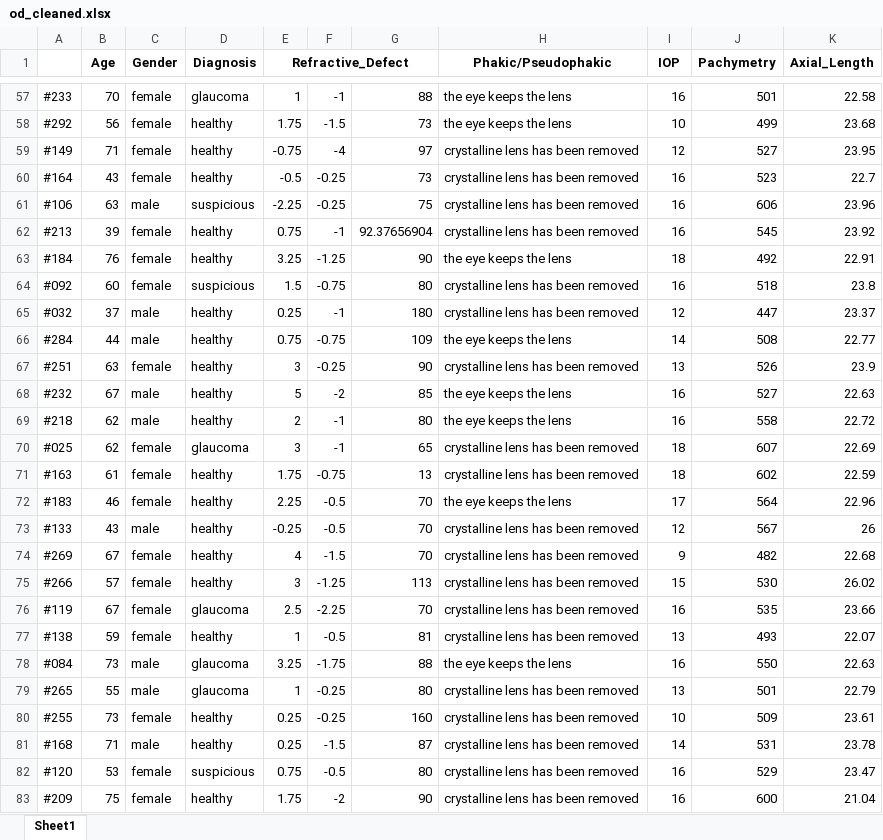
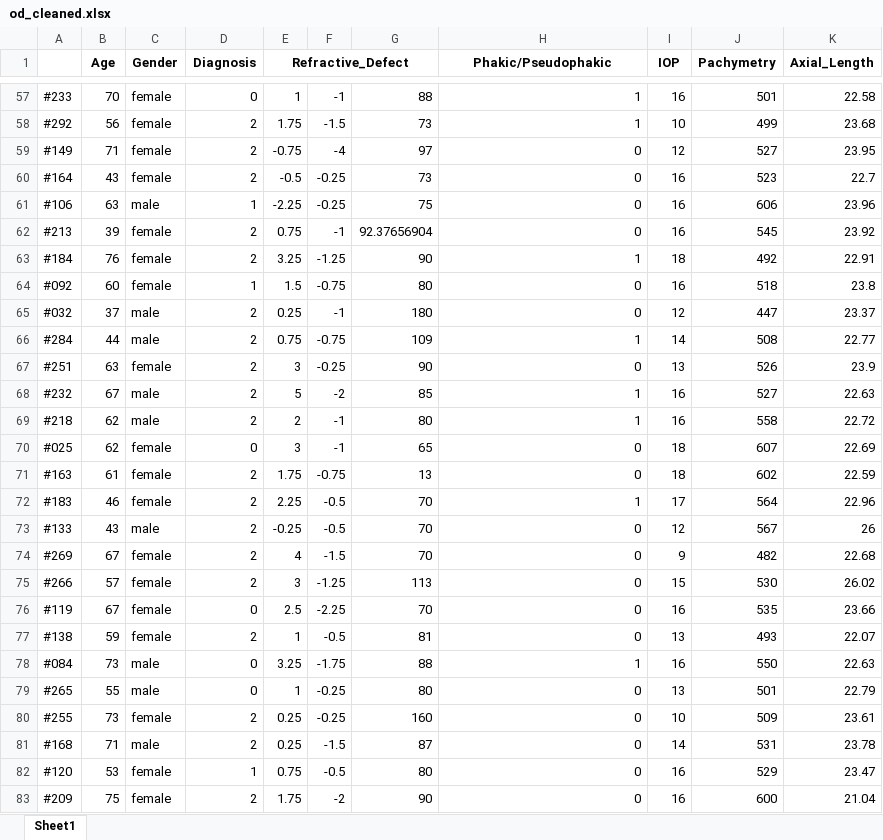
Before and after one commit to curranmaguire/data-Science-coursework, an Excel workbook: od_cleaned.xlsx, sheet Sheet1, drawn as a sheet; only a part is shown, gaps mark what is left out; values as stored, in another font and other column widths than the file's, no borders; the diff covers the shown part only; the diff names each change by its address in the sheet, - before the commit and + after, or states it on an @@ line.

```diff
--- a/od_cleaned.xlsx (sheet Sheet1)
+++ b/od_cleaned.xlsx (sheet Sheet1)
-D57 (Diagnosis): glaucoma
+D57 (Diagnosis): 0
-H57:H58 (Phakic/Pseudophakic): the eye keeps the lens
+H57:H58 (Phakic/Pseudophakic): 1
-D58:D60 (Diagnosis): healthy
+D58:D60 (Diagnosis): 2
-H59:H62 (Phakic/Pseudophakic): crystalline lens has been removed
+H59:H62 (Phakic/Pseudophakic): 0
-D61 (Diagnosis): suspicious
+D61 (Diagnosis): 1
-D62:D63 (Diagnosis): healthy
+D62:D63 (Diagnosis): 2
-H63 (Phakic/Pseudophakic): the eye keeps the lens
+H63 (Phakic/Pseudophakic): 1
-D64 (Diagnosis): suspicious
+D64 (Diagnosis): 1
-H64:H65 (Phakic/Pseudophakic): crystalline lens has been removed
+H64:H65 (Phakic/Pseudophakic): 0
-D65:D69 (Diagnosis): healthy
+D65:D69 (Diagnosis): 2
-H66 (Phakic/Pseudophakic): the eye keeps the lens
+H66 (Phakic/Pseudophakic): 1
-H67 (Phakic/Pseudophakic): crystalline lens has been removed
+H67 (Phakic/Pseudophakic): 0
-H68:H69 (Phakic/Pseudophakic): the eye keeps the lens
+H68:H69 (Phakic/Pseudophakic): 1
-D70 (Diagnosis): glaucoma
+D70 (Diagnosis): 0
-H70:H71 (Phakic/Pseudophakic): crystalline lens has been removed
+H70:H71 (Phakic/Pseudophakic): 0
-D71:D75 (Diagnosis): healthy
+D71:D75 (Diagnosis): 2
-H72 (Phakic/Pseudophakic): the eye keeps the lens
+H72 (Phakic/Pseudophakic): 1
-H73:H77 (Phakic/Pseudophakic): crystalline lens has been removed
+H73:H77 (Phakic/Pseudophakic): 0
-D76 (Diagnosis): glaucoma
+D76 (Diagnosis): 0
-D77 (Diagnosis): healthy
+D77 (Diagnosis): 2
-D78:D79 (Diagnosis): glaucoma
+D78:D79 (Diagnosis): 0
-H78 (Phakic/Pseudophakic): the eye keeps the lens
+H78 (Phakic/Pseudophakic): 1
-H79:H83 (Phakic/Pseudophakic): crystalline lens has been removed
+H79:H83 (Phakic/Pseudophakic): 0
-D80:D81 (Diagnosis): healthy
+D80:D81 (Diagnosis): 2
-D82 (Diagnosis): suspicious
+D82 (Diagnosis): 1
-D83 (Diagnosis): healthy
+D83 (Diagnosis): 2
```
Also changed, not shown: 430 edited cells elsewhere in this sheet, od.xlsx, os_cleaned.xlsx, 4 other files.
